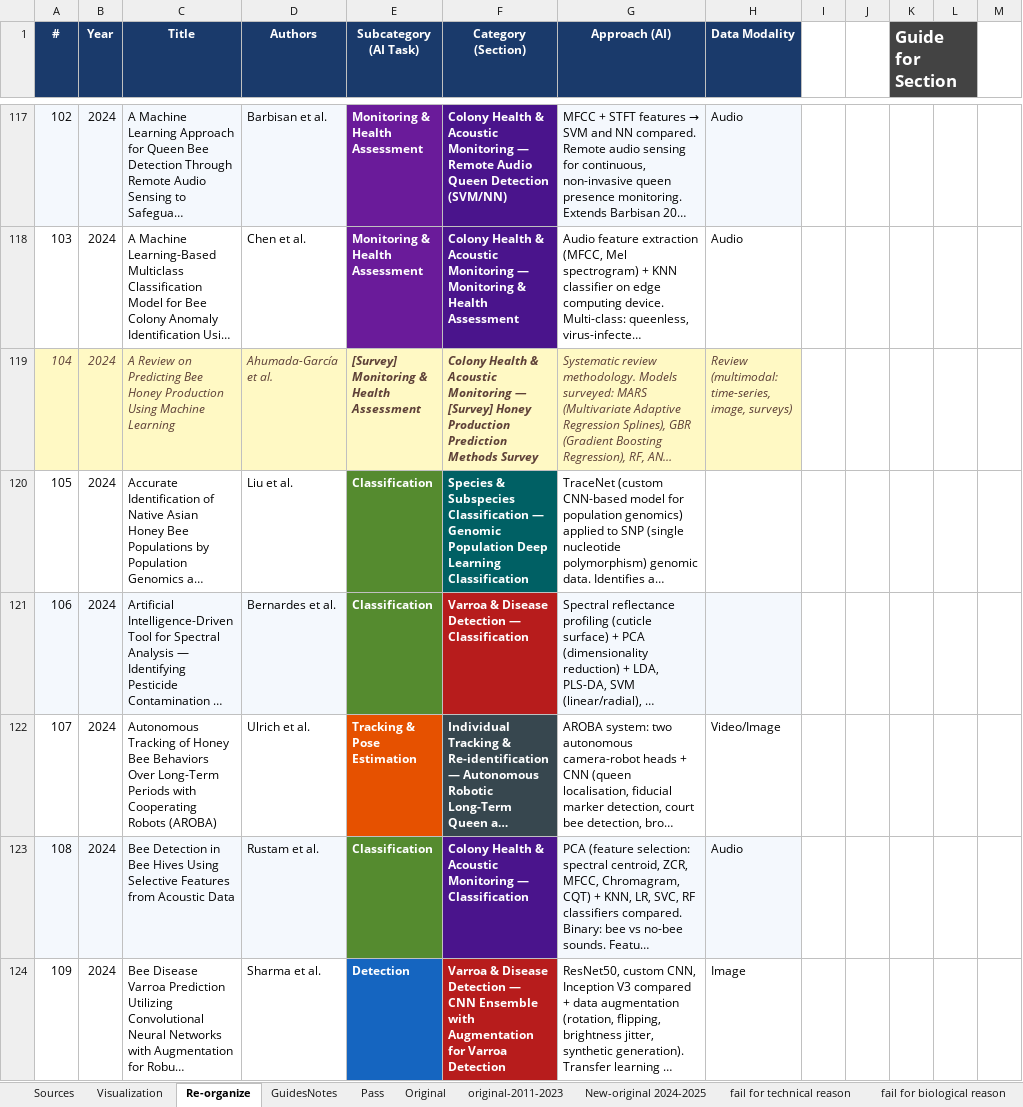
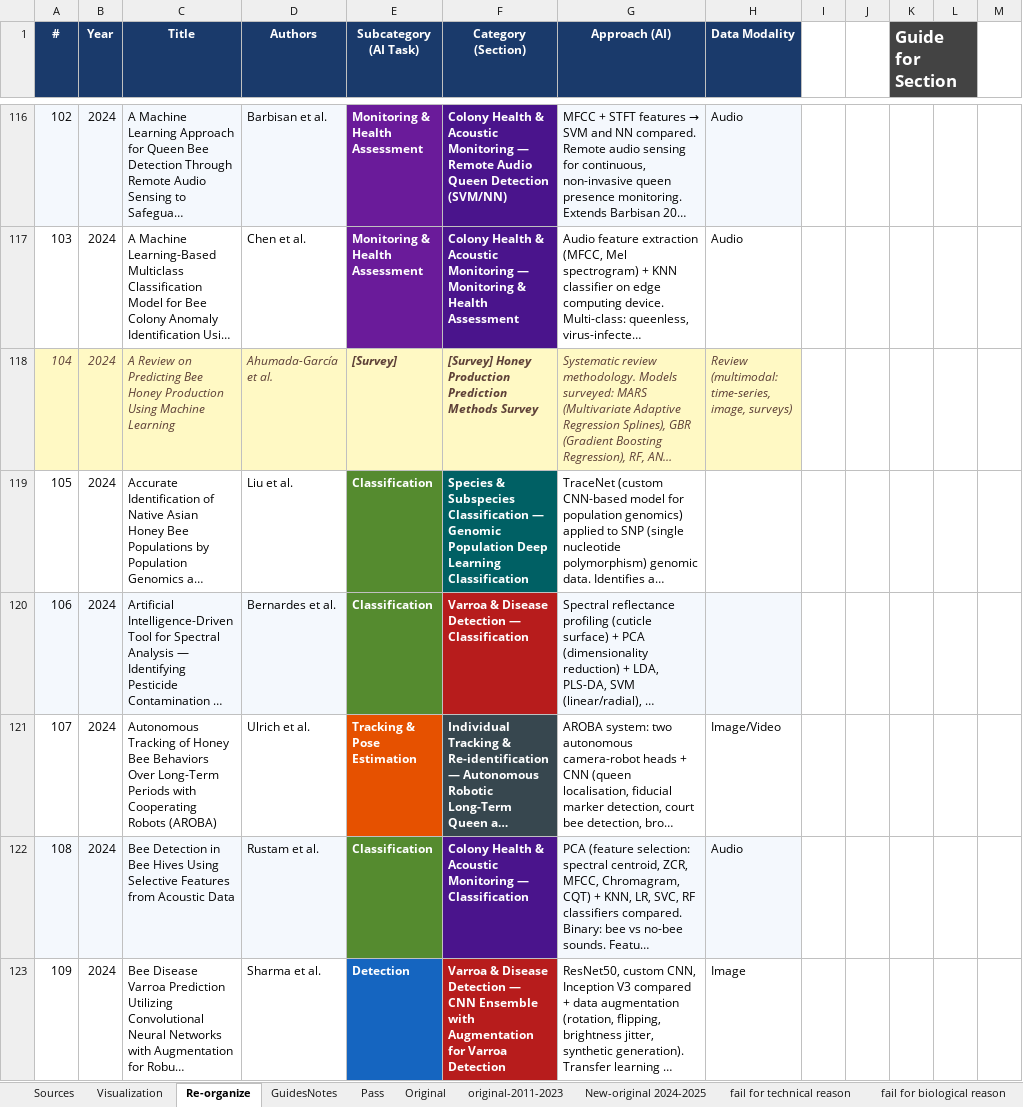
Before and after one commit to NIMI-research/bee-survey, an Excel workbook: input/Bee-Me Literature Review.xlsx, sheet Re-organize, drawn as a sheet; only a part is shown, gaps mark what is left out; long unchanged cells end in …; values as stored, in another font and other column widths than the file's, no borders; charts and pictures not drawn; addresses are those after the commit; the diff covers the shown part only; the diff names each change by its address in the sheet, - before the commit and + after, or states it on an @@ line.

```diff
--- a/input/Bee-Me Literature Review.xlsx (sheet Re-organize)
+++ b/input/Bee-Me Literature Review.xlsx (sheet Re-organize)
-E118 (Subcategory (AI Task)): [Survey] Monitoring & Health Assessment
+E118 (Subcategory (AI Task)): [Survey]
-F118 (Category (Section)): Colony Health & Acoustic Monitoring — [Survey] Honey…
+F118 (Category (Section)): [Survey] Honey…
-H121 (Data Modality): Video/Image
+H121 (Data Modality): Image/Video
```
Also changed, not shown: 1 removed row, 20 edited cells and cell formats elsewhere in this sheet, sheet Sources, sheet Visualization, 26 other files.
